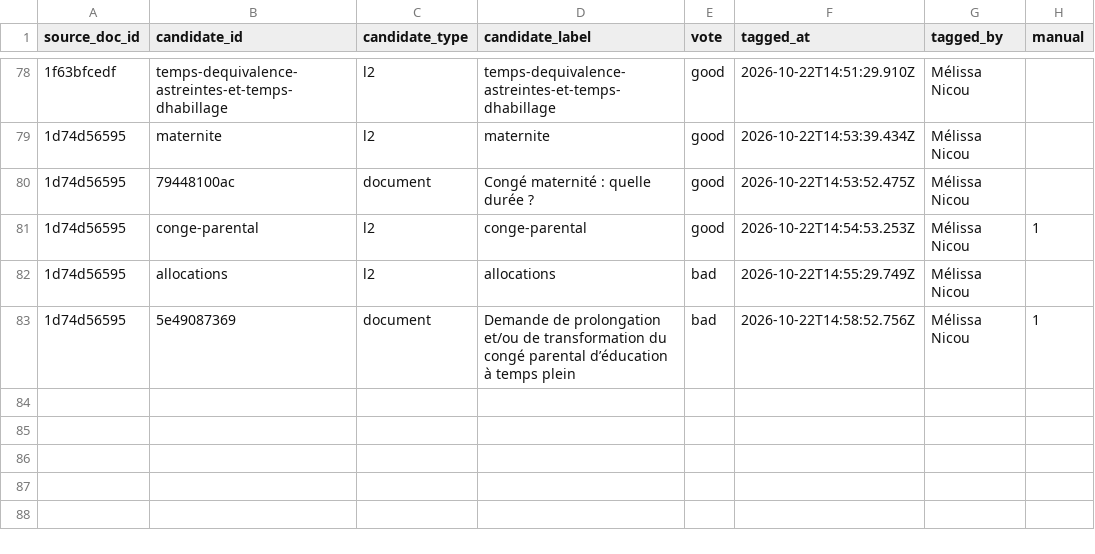
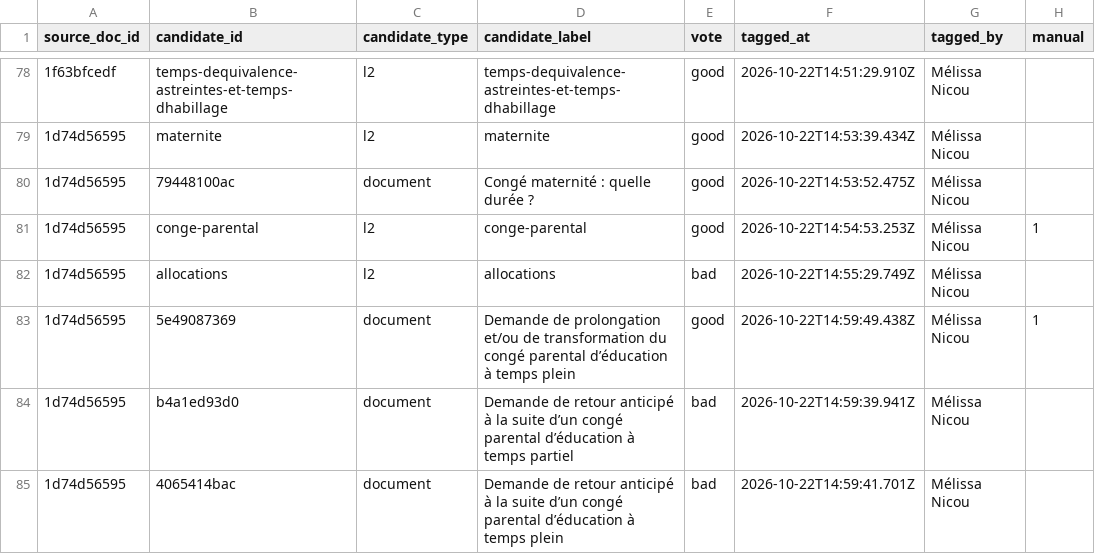
Before and after one commit to rmelisson/fiches-sp-links-tagging, a CSV file: votes/link_tags.csv, drawn as a sheet; only a part is shown, gaps mark what is left out; the diff names each change by its address in the sheet, - before the commit and + after, or states it on an @@ line.

Commit message:
votes: Mélissa Nicou (84)

```diff
--- a/votes/link_tags.csv
+++ b/votes/link_tags.csv
-E83 (vote): bad
+E83 (vote): good
-F83 (tagged_at): 2026-10-22T14:58:52.756Z
+F83 (tagged_at): 2026-10-22T14:59:49.438Z
+row 84: 1d74d56595 | b4a1ed93d0 | document | Demande de retour anticipé à la suite d’un congé parental d’éducation à temps partiel | bad | 2026-10-22T14:59:39.941Z | Mélissa Nicou
+row 85: 1d74d56595 | 4065414bac | document | Demande de retour anticipé à la suite d’un congé parental d’éducation à temps plein | bad | 2026-10-22T14:59:41.701Z | Mélissa Nicou
```
